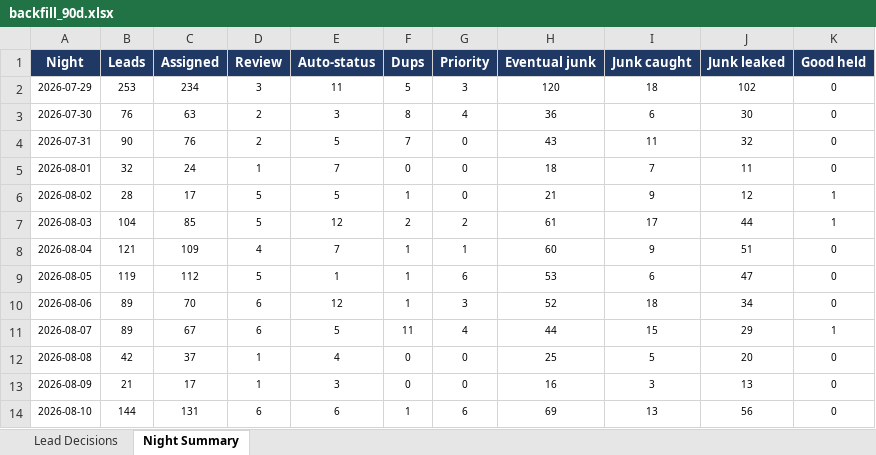
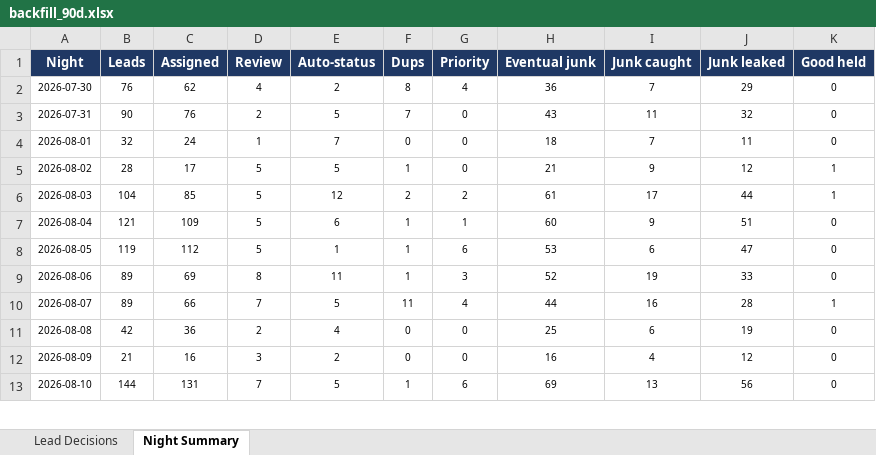
Before and after one commit to kurvnick/kurvpay-pcrep, an Excel workbook: logs/backfill_90d.xlsx, sheet Night Summary, drawn as a sheet; only a part is shown; values as stored, in another font and other column widths than the file's, no borders; removed rows and columns are numbered as before the commit, all else as after; the diff covers the shown part only; the diff names each change by its address in the sheet, - before the commit and + after, or states it on an @@ line.

```diff
--- a/logs/backfill_90d.xlsx (sheet Night Summary)
+++ b/logs/backfill_90d.xlsx (sheet Night Summary)
-row 2: 2026-07-29 | 253 | 234 | 3 | 11 | 5 | 3 | 120 | 18 | 102 | 0
-C2 (Assigned): 63
+C2 (Assigned): 62
-D2 (Review): 2
+D2 (Review): 4
-E2 (Auto-status): 3
+E2 (Auto-status): 2
-I2 (Junk caught): 6
+I2 (Junk caught): 7
-J2 (Junk leaked): 30
+J2 (Junk leaked): 29
-D7 (Review): 4
+D7 (Review): 5
-E7 (Auto-status): 7
+E7 (Auto-status): 6
-C9 (Assigned): 70
+C9 (Assigned): 69
-D9 (Review): 6
+D9 (Review): 8
-E9 (Auto-status): 12
+E9 (Auto-status): 11
-I9 (Junk caught): 18
+I9 (Junk caught): 19
-J9 (Junk leaked): 34
+J9 (Junk leaked): 33
-C10 (Assigned): 67
+C10 (Assigned): 66
-D10 (Review): 6
+D10 (Review): 7
-I10 (Junk caught): 15
+I10 (Junk caught): 16
-J10 (Junk leaked): 29
+J10 (Junk leaked): 28
-C11 (Assigned): 37
+C11 (Assigned): 36
-D11 (Review): 1
+D11 (Review): 2
-I11 (Junk caught): 5
+I11 (Junk caught): 6
-J11 (Junk leaked): 20
+J11 (Junk leaked): 19
-C12 (Assigned): 17
+C12 (Assigned): 16
-D12 (Review): 1
+D12 (Review): 3
-E12 (Auto-status): 3
+E12 (Auto-status): 2
-I12 (Junk caught): 3
+I12 (Junk caught): 4
-J12 (Junk leaked): 13
+J12 (Junk leaked): 12
-D13 (Review): 6
+D13 (Review): 7
-E13 (Auto-status): 6
+E13 (Auto-status): 5
```
Also changed, not shown: 1 added row and 190 edited cells elsewhere in this sheet, sheet Lead Decisions.
